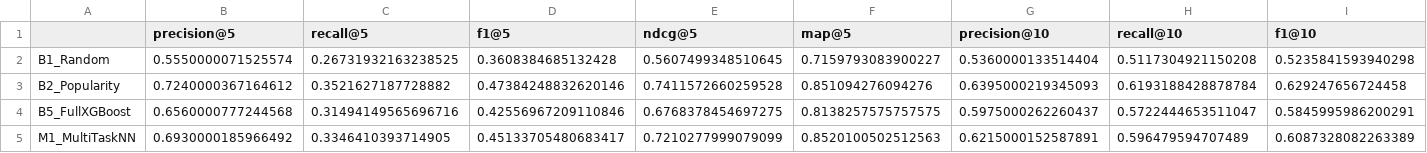
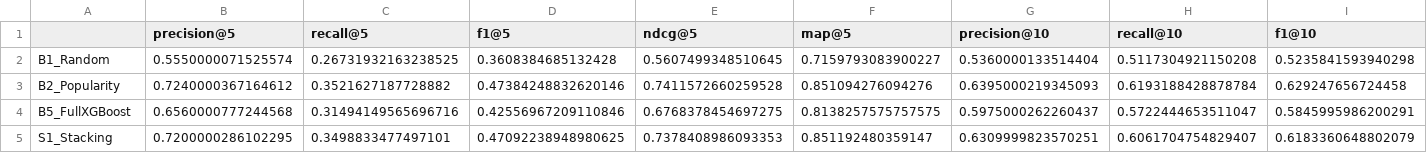
Before and after one commit to KusalPabasara/sports-recommendation, a CSV file: results/watch_results.csv, drawn as a sheet; only a part is shown; removed rows and columns are numbered as before the commit, all else as after; rows hold the shown columns only; the diff names each change by its address in the sheet, - before the commit and + after, or states it on an @@ line.

```diff
--- a/results/watch_results.csv
+++ b/results/watch_results.csv
-row 5: M1_MultiTaskNN | 0.6930000185966492 | 0.3346410393714905 | 0.45133705480683417 | 0.7210277999079099 | 0.8520100502512563 | 0.6215000152587891 | 0.596479594707489 | 0.6087328082263389
+row 5: S1_Stacking | 0.7200000286102295 | 0.3498833477497101 | 0.47092238948980625 | 0.7378408986093353 | 0.851192480359147 | 0.6309999823570251 | 0.6061704754829407 | 0.6183360648802079
```
Also changed, not shown: results/ablation_results.csv, results/final_summary_table.csv, 8 other files.
